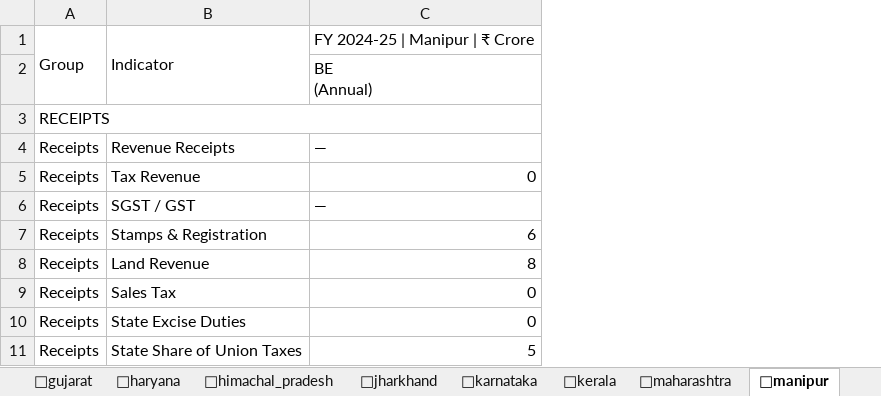
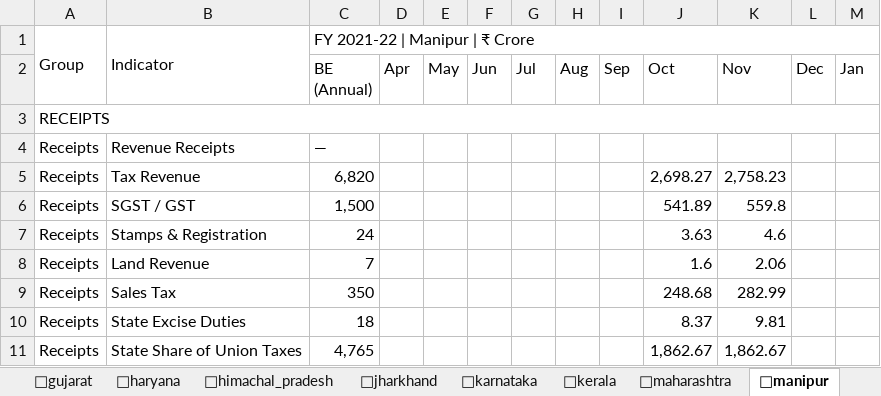
Before and after one commit to alokbarnwal/fiscal-pulse, an Excel workbook: outputs/CAG_Monthly_Key_Indicators_Office.xlsx, sheet 📍manipur, drawn as a sheet; only a part is shown; values as stored, in another font and other column widths than the file's, no cell formats; removed rows and columns are numbered as before the commit, all else as after; ↵ is a line break in a cell; the diff covers the shown part only; the diff names each change by its address in the sheet, - before the commit and + after, or states it on an @@ line.

```diff
--- a/outputs/CAG_Monthly_Key_Indicators_Office.xlsx (sheet 📍manipur)
+++ b/outputs/CAG_Monthly_Key_Indicators_Office.xlsx (sheet 📍manipur)
-column C, rows 1-11: FY 2024-25 | Manipur | ₹ Crore | BE ↵ (Annual) |  | — | 0 | — | 6 | 8 | 0 | 0 | 5
+column C, rows 1-11: FY 2021-22 | Manipur | ₹ Crore | BE ↵ (Annual) |  | — | 6,820 | 1,500 | 24 | 7 | 350 | 18 | 4,765
+column D, row 2: Apr
+column E, row 2: May
+column F, row 2: Jun
+column G, row 2: Jul
+column H, row 2: Aug
+column I, row 2: Sep
+column J, rows 2-11: Oct |  |  | 2,698.27 | 541.89 | 3.63 | 1.6 | 248.68 | 8.37 | 1,862.67
+column K, rows 2-11: Nov |  |  | 2,758.23 | 559.8 | 4.6 | 2.06 | 282.99 | 9.81 | 1,862.67
+column L, row 2: Dec
+column M, row 2: Jan
```
Also changed, not shown: 17 added columns, 1 removed column and 104 edited cells elsewhere in this sheet, sheet 🔍 Data Quality, sheet 📍odisha, sheet 📍andhra_pradesh, sheet 📍chhattisgarh, sheet 📍assam, sheet 📍west_bengal, 16 more sheets, cell formats, 37 other files.
